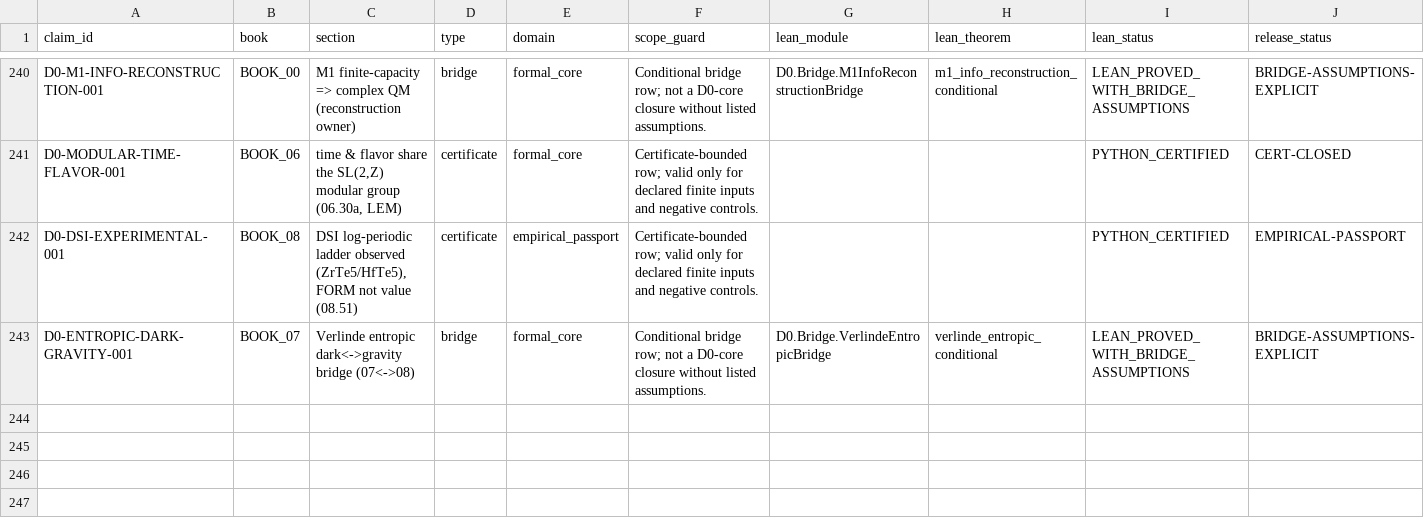
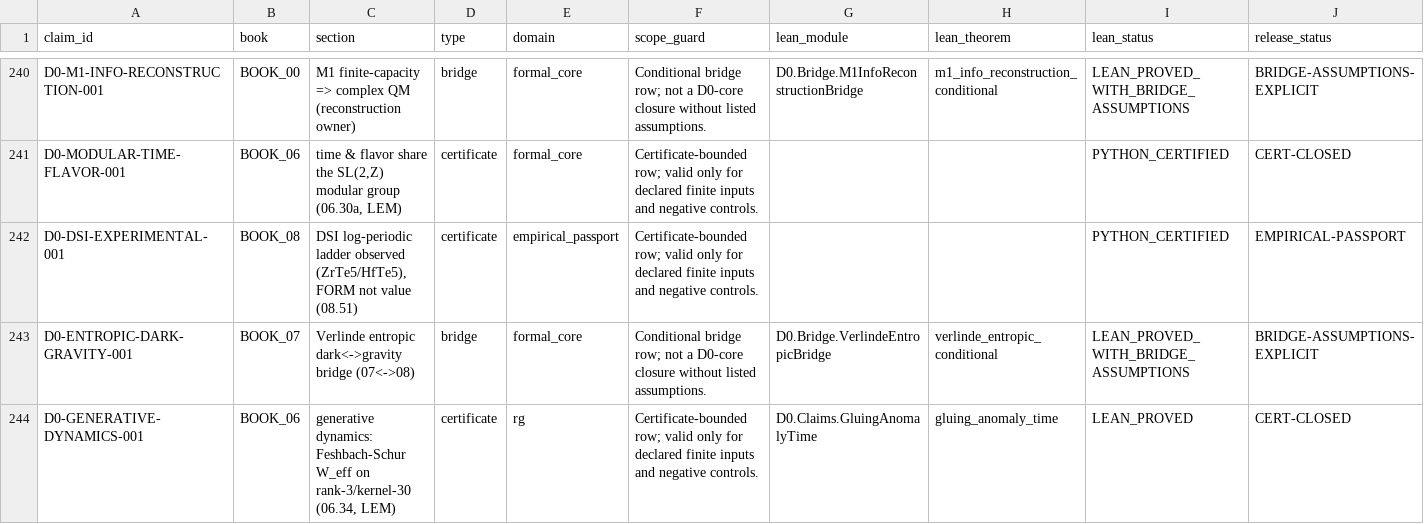
Before and after one commit to gvakhrushev/d0_15, a CSV file: 03_THEORY_MAP/theory_status_map.csv, drawn as a sheet; only a part is shown, gaps mark what is left out; rows hold the shown columns only; the diff names each change by its address in the sheet, - before the commit and + after, or states it on an @@ line.

```diff
--- a/03_THEORY_MAP/theory_status_map.csv
+++ b/03_THEORY_MAP/theory_status_map.csv
+row 244: D0-GENERATIVE-DYNAMICS-001 | BOOK_06 | generative dynamics: Feshbach-Schur W_eff on rank-3/kernel-30 (06.34, LEM) | certificate | rg | Certificate-bounded row; valid only for declared finite inputs and negative controls. | D0.Claims.GluingAnomalyTime | gluing_anomaly_time | LEAN_PROVED | CERT-CLOSED
```
Also changed, not shown: 09_LEAN_FORMALIZATION/docs/CLAIM_TO_LEAN_MAP.csv, 17 other files.
